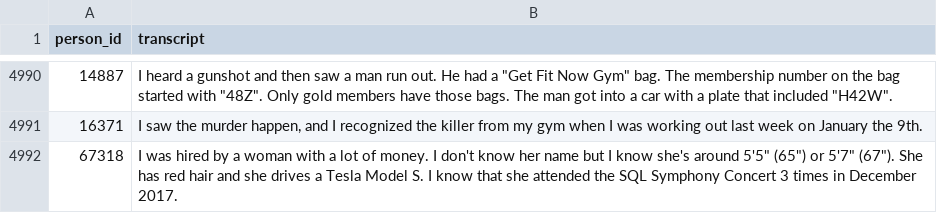
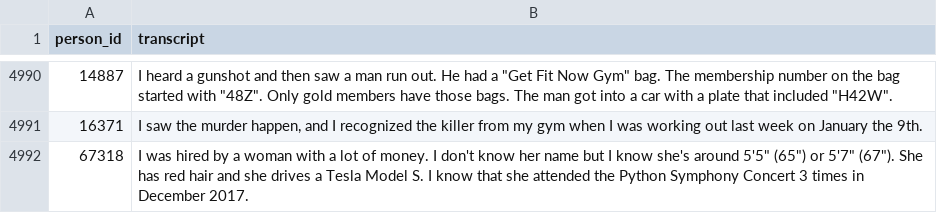
Before and after one commit to ceche1212/Jason_mystery, a CSV file: interview.csv, drawn as a sheet; only a part is shown, gaps mark what is left out.

```diff
--- a/interview.csv
+++ b/interview.csv
@@ -4991,2 +4991,2 @@
 16371,"I saw the murder happen, and I recognized the killer from my gym when I was working out last week on January the 9th."
-67318,"I was hired by a woman with a lot of money. I don't know her name but I know she's around 5'5"" (65"") or 5'7"" (67""). She has red hair and she drives a Tesla Model S. I know that she attended the SQL Symphony Concert 3 times in December 2017."
+67318,"I was hired by a woman with a lot of money. I don't know her name but I know she's around 5'5"" (65"") or 5'7"" (67""). She has red hair and she drives a Tesla Model S. I know that she attended the Python Symphony Concert 3 times in December 2017."
```
Also changed, not shown: crime_scene_report.csv, 1 other file.
